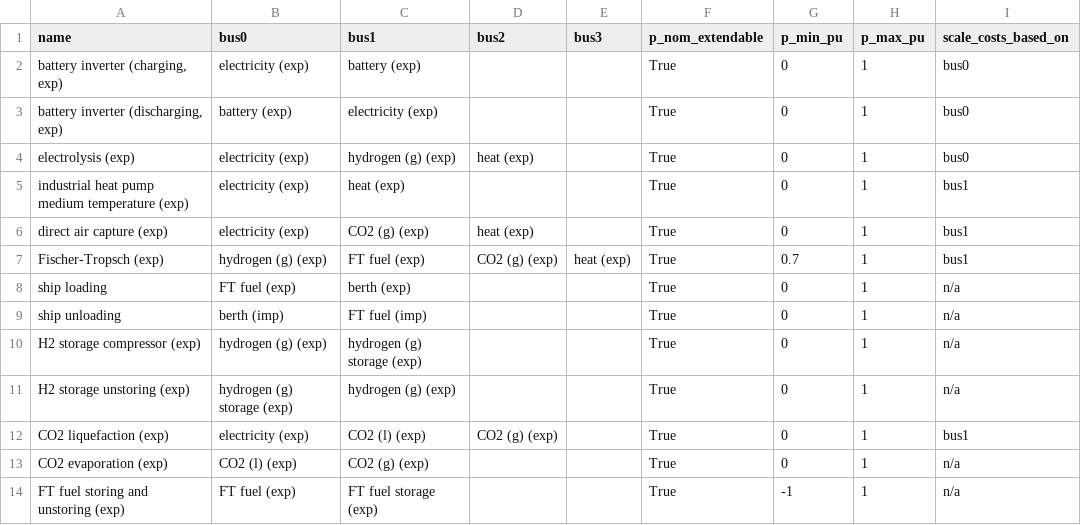
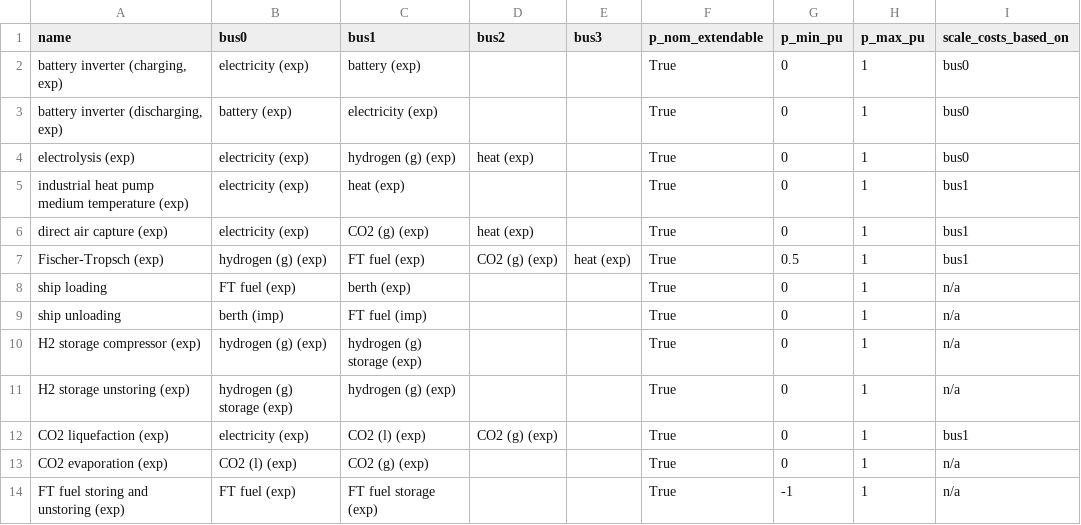
Before and after one commit to fneum/trace, a CSV file: escs/shipping-ftfuel-wasteheat/links.csv, drawn as a sheet.

```diff
--- a/escs/shipping-ftfuel-wasteheat/links.csv
+++ b/escs/shipping-ftfuel-wasteheat/links.csv
@@ -6,3 +6,3 @@ industrial heat pump medium temperature (exp),electricity (exp),heat (exp),,,Tru
 direct air capture (exp),electricity (exp),CO2 (g) (exp),heat (exp),,True,0,1,bus1
-Fischer-Tropsch (exp),hydrogen (g) (exp),FT fuel (exp),CO2 (g) (exp),heat (exp),True,0.7,1,bus1
+Fischer-Tropsch (exp),hydrogen (g) (exp),FT fuel (exp),CO2 (g) (exp),heat (exp),True,0.5,1,bus1
 ship loading,FT fuel (exp),berth (exp),,,True,0,1,n/a
```
Also changed, not shown: escs/shipping-ftfuel-flexible/links.csv, 1 other file.
